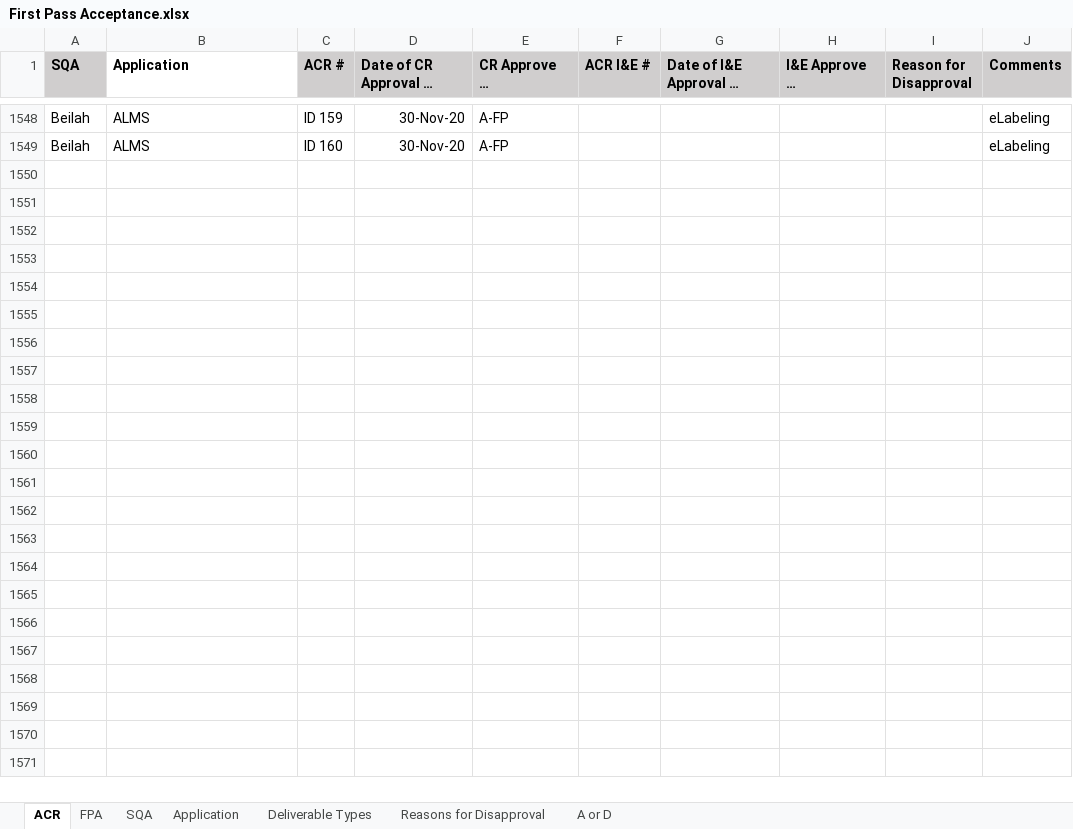
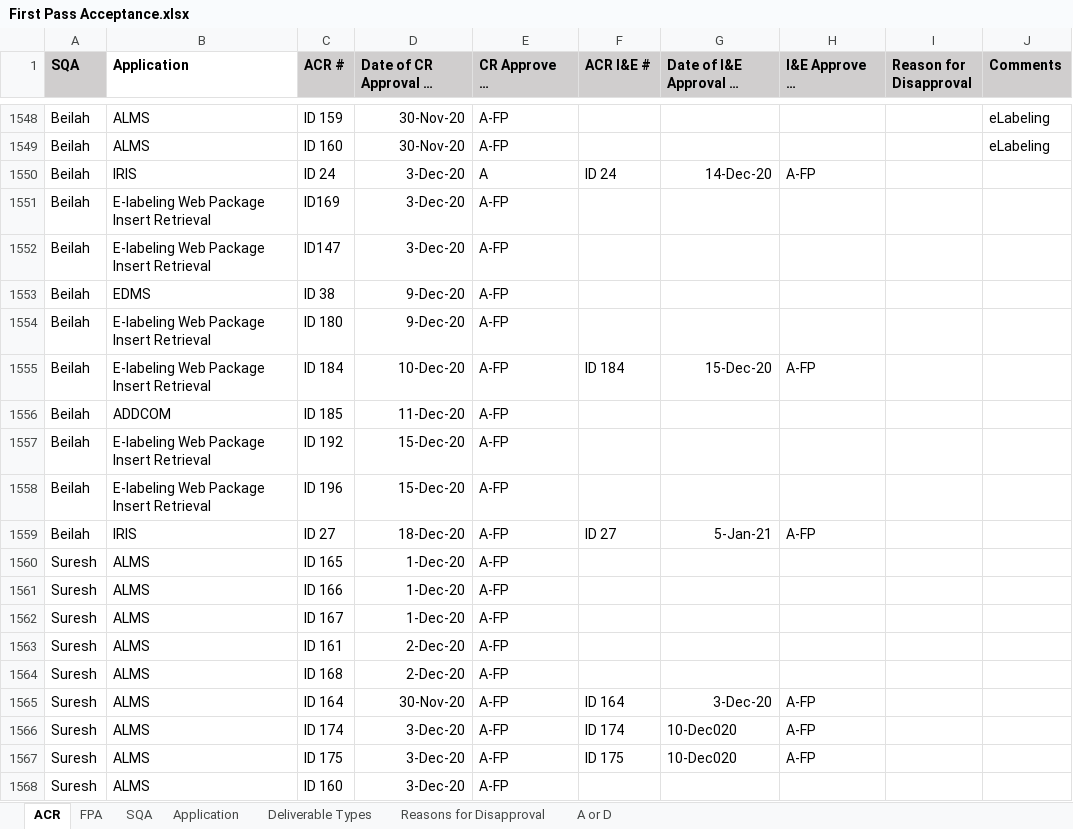
Before and after one commit to ab9sq/firstPassAcceptance, an Excel workbook: data/First Pass Acceptance.xlsx, sheet ACR, drawn as a sheet; only a part is shown, gaps mark what is left out; long unchanged cells end in …; values as stored, in another font and other column widths than the file's, no borders; the diff covers the shown part only; the diff names each change by its address in the sheet, - before the commit and + after, or states it on an @@ line.

```diff
--- a/data/First Pass Acceptance.xlsx (sheet ACR)
+++ b/data/First Pass Acceptance.xlsx (sheet ACR)
+row 1550: Beilah | IRIS | ID 24 | 3-Dec-20 | A | ID 24 | 14-Dec-20 | A-FP
+row 1551: Beilah | E-labeling Web Package Insert Retrieval | ID169 | 3-Dec-20 | A-FP
+row 1552: Beilah | E-labeling Web Package Insert Retrieval | ID147 | 3-Dec-20 | A-FP
+row 1553: Beilah | EDMS | ID 38 | 9-Dec-20 | A-FP
+row 1554: Beilah | E-labeling Web Package Insert Retrieval | ID 180 | 9-Dec-20 | A-FP
+row 1555: Beilah | E-labeling Web Package Insert Retrieval | ID 184 | 10-Dec-20 | A-FP | ID 184 | 15-Dec-20 | A-FP
+row 1556: Beilah | ADDCOM | ID 185 | 11-Dec-20 | A-FP
+row 1557: Beilah | E-labeling Web Package Insert Retrieval | ID 192 | 15-Dec-20 | A-FP
+row 1558: Beilah | E-labeling Web Package Insert Retrieval | ID 196 | 15-Dec-20 | A-FP
+row 1559: Beilah | IRIS | ID 27 | 18-Dec-20 | A-FP | ID 27 | 5-Jan-21 | A-FP
+row 1560: Suresh | ALMS | ID 165 | 1-Dec-20 | A-FP
+row 1561: Suresh | ALMS | ID 166 | 1-Dec-20 | A-FP
+row 1562: Suresh | ALMS | ID 167 | 1-Dec-20 | A-FP
+row 1563: Suresh | ALMS | ID 161 | 2-Dec-20 | A-FP
+row 1564: Suresh | ALMS | ID 168 | 2-Dec-20 | A-FP
+row 1565: Suresh | ALMS | ID 164 | 30-Nov-20 | A-FP | ID 164 | 3-Dec-20 | A-FP
+row 1566: Suresh | ALMS | ID 174 | 3-Dec-20 | A-FP | ID 174 | 10-Dec020 | A-FP
+row 1567: Suresh | ALMS | ID 175 | 3-Dec-20 | A-FP | ID 175 | 10-Dec020 | A-FP
+row 1568: Suresh | ALMS | ID 160 | 3-Dec-20 | A-FP
```
Also changed, not shown: 35 added rows elsewhere in this sheet, sheet FPA, data/First Pass Acceptance_Dallas.xlsx, data/First Pass Acceptance_Wiesbaden.xlsx, 8 other files.
